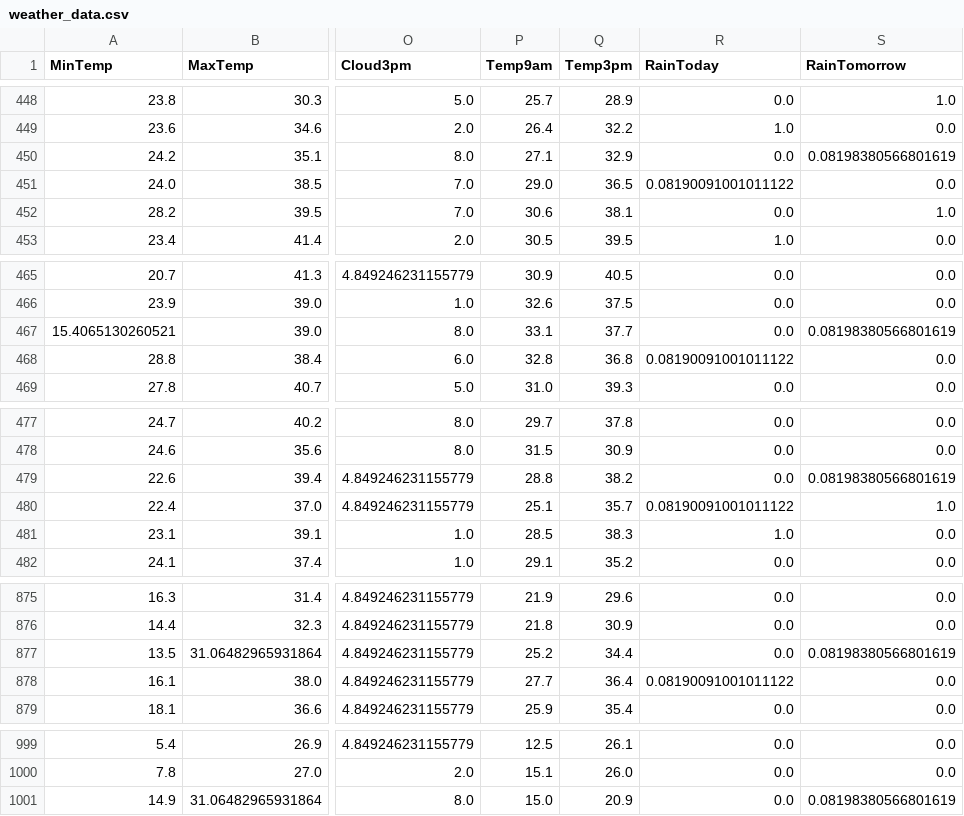
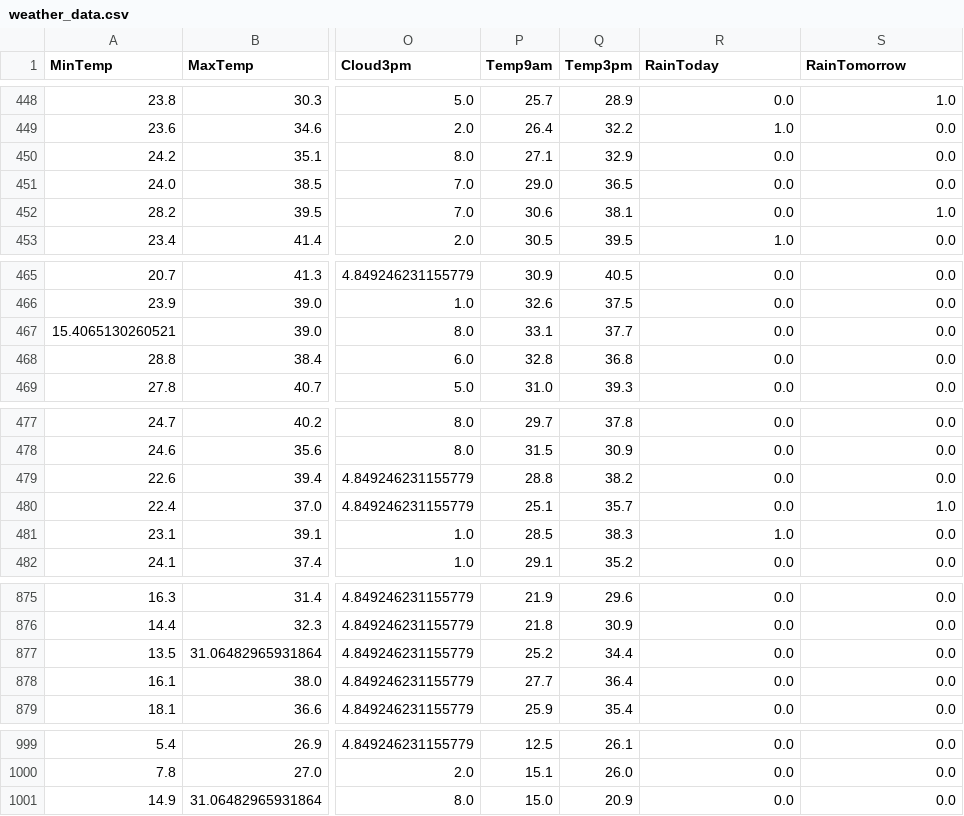
Before and after one commit to neelbagora/CS373_Team15_Project, a CSV file: data/weather_data.csv, drawn as a sheet; only a part is shown, gaps mark what is left out; the diff covers the shown part only; the diff names each change by its address in the sheet, - before the commit and + after, or states it on an @@ line.

```diff
--- a/data/weather_data.csv
+++ b/data/weather_data.csv
-S450 (RainTomorrow): 0.08198380566801619
+S450 (RainTomorrow): 0.0
-R451 (RainToday): 0.08190091001011122
+R451 (RainToday): 0.0
-S467 (RainTomorrow): 0.08198380566801619
+S467 (RainTomorrow): 0.0
-R468 (RainToday): 0.08190091001011122
+R468 (RainToday): 0.0
-S479 (RainTomorrow): 0.08198380566801619
+S479 (RainTomorrow): 0.0
-R480 (RainToday): 0.08190091001011122
+R480 (RainToday): 0.0
-S877 (RainTomorrow): 0.08198380566801619
+S877 (RainTomorrow): 0.0
-R878 (RainToday): 0.08190091001011122
+R878 (RainToday): 0.0
-S1001 (RainTomorrow): 0.08198380566801619
+S1001 (RainTomorrow): 0.0
```
Also changed, not shown: 14 edited cells elsewhere in this file, 3 other files.
